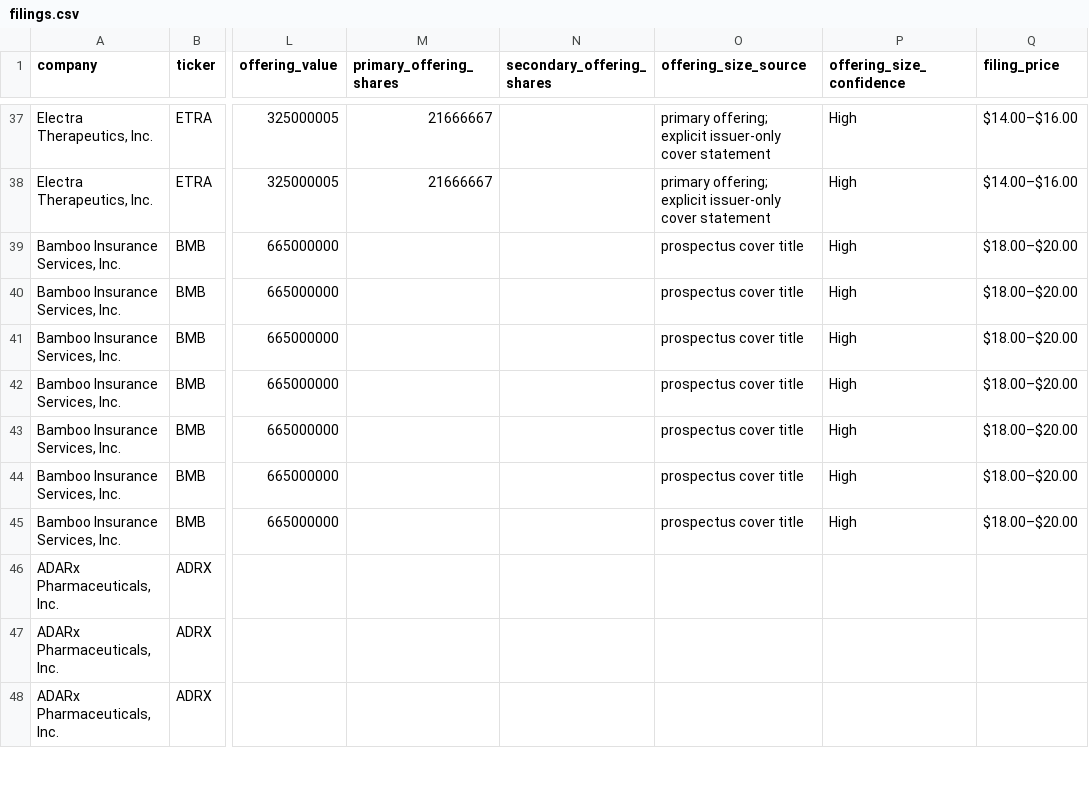
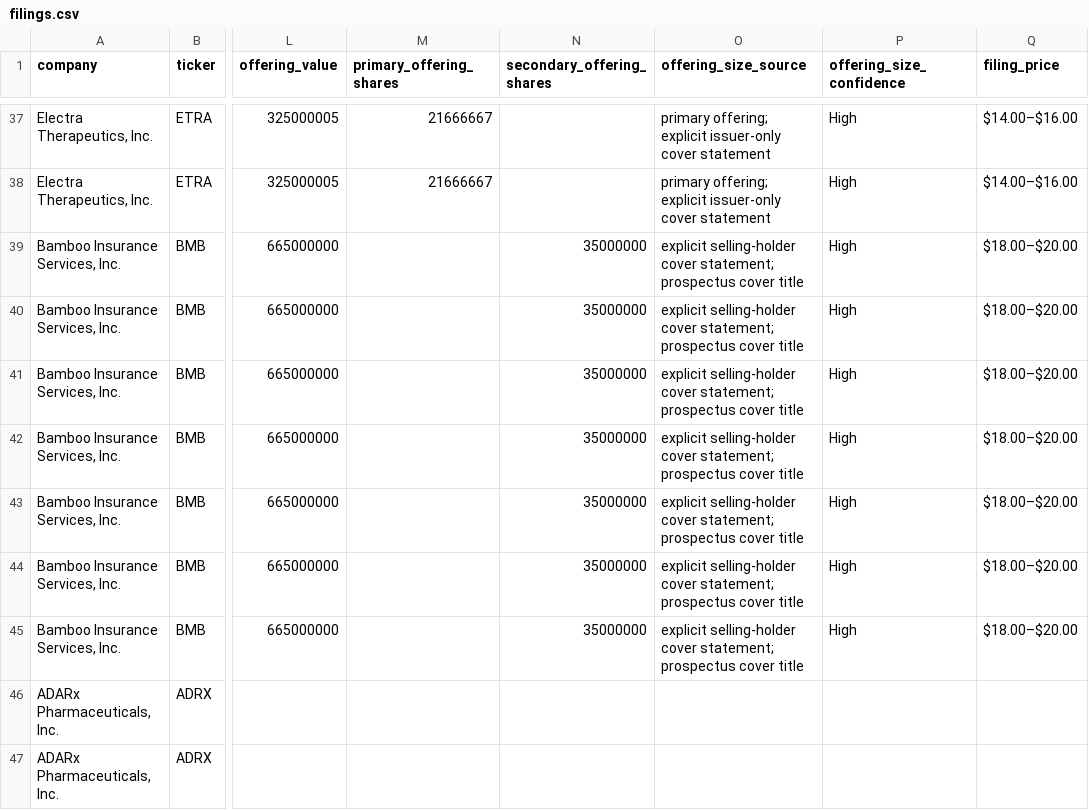
Before and after one commit to dailyblip/IPO-Tracking, a CSV file: docs/data/filings.csv, drawn as a sheet; only a part is shown, gaps mark what is left out; the shorter side is filled out with more unchanged rows; the diff names each change by its address in the sheet, - before the commit and + after, or states it on an @@ line.

```diff
--- a/docs/data/filings.csv
+++ b/docs/data/filings.csv
-N39:N45 (secondary_offering_shares): (empty)
+N39:N45 (secondary_offering_shares): 35000000
-O39:O45 (offering_size_source): prospectus cover title
+O39:O45 (offering_size_source): explicit selling-holder cover statement; prospectus cover title
```
Also changed, not shown: 2 other files.
